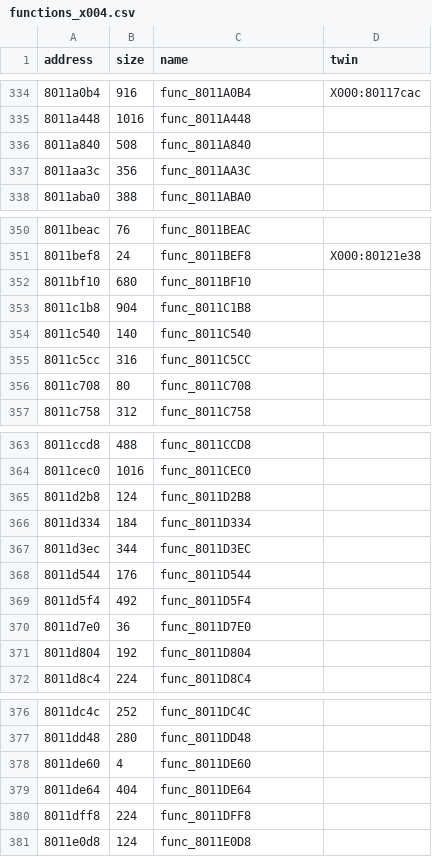
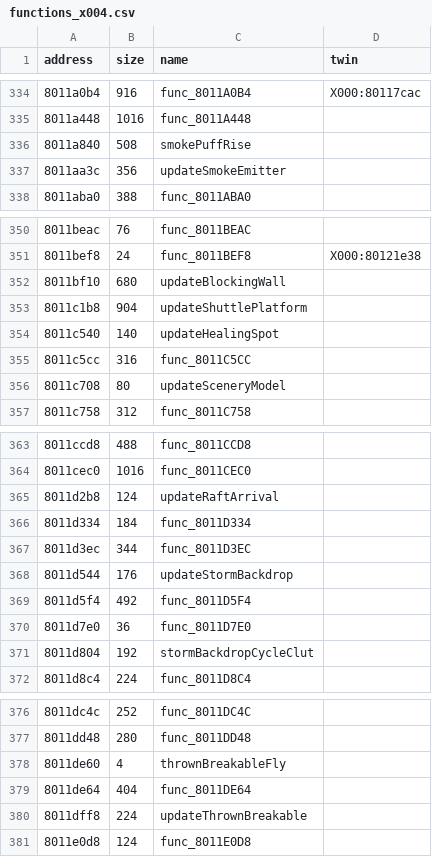
Before and after one commit to afsenovilla/Tombi-Decomp, a CSV file: notes/functions_x004.csv, drawn as a sheet; only a part is shown, gaps mark what is left out; the diff covers the shown part only.

```diff
--- a/notes/functions_x004.csv
+++ b/notes/functions_x004.csv
@@ -335,4 +335,4 @@ address,size,name,twin
 8011a448,1016,func_8011A448,
-8011a840,508,func_8011A840,
-8011aa3c,356,func_8011AA3C,
+8011a840,508,smokePuffRise,
+8011aa3c,356,updateSmokeEmitter,
 8011aba0,388,func_8011ABA0,
@@ -351,7 +351,7 @@ address,size,name,twin
 8011bef8,24,func_8011BEF8,X000:80121e38
-8011bf10,680,func_8011BF10,
-8011c1b8,904,func_8011C1B8,
-8011c540,140,func_8011C540,
+8011bf10,680,updateBlockingWall,
+8011c1b8,904,updateShuttlePlatform,
+8011c540,140,updateHealingSpot,
 8011c5cc,316,func_8011C5CC,
-8011c708,80,func_8011C708,
+8011c708,80,updateSceneryModel,
 8011c758,312,func_8011C758,
@@ -364,9 +364,9 @@ address,size,name,twin
 8011cec0,1016,func_8011CEC0,
-8011d2b8,124,func_8011D2B8,
+8011d2b8,124,updateRaftArrival,
 8011d334,184,func_8011D334,
 8011d3ec,344,func_8011D3EC,
-8011d544,176,func_8011D544,
+8011d544,176,updateStormBackdrop,
 8011d5f4,492,func_8011D5F4,
 8011d7e0,36,func_8011D7E0,
-8011d804,192,func_8011D804,
+8011d804,192,stormBackdropCycleClut,
 8011d8c4,224,func_8011D8C4,
@@ -377,5 +377,5 @@ address,size,name,twin
 8011dd48,280,func_8011DD48,
-8011de60,4,func_8011DE60,
+8011de60,4,thrownBreakableFly,
 8011de64,404,func_8011DE64,
-8011dff8,224,func_8011DFF8,
+8011dff8,224,updateThrownBreakable,
 8011e0d8,124,func_8011E0D8,
```
Also changed, not shown: 3 edited cells elsewhere in this file, notes/functions_x009.csv, 24 other files.
